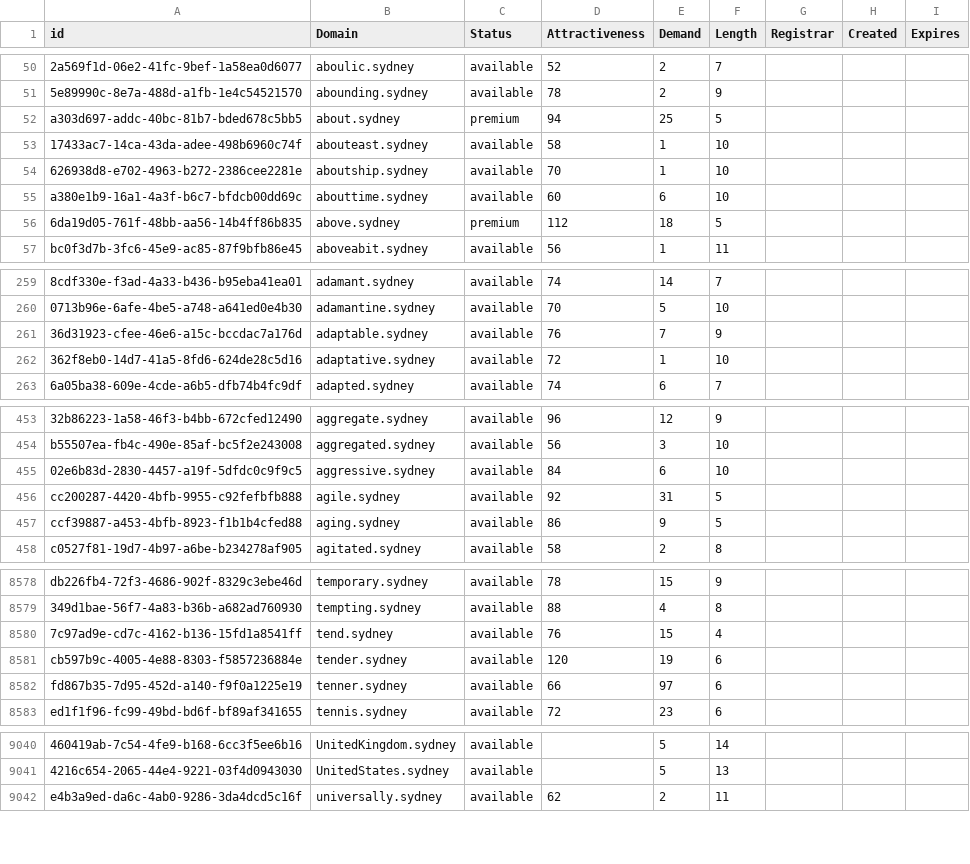
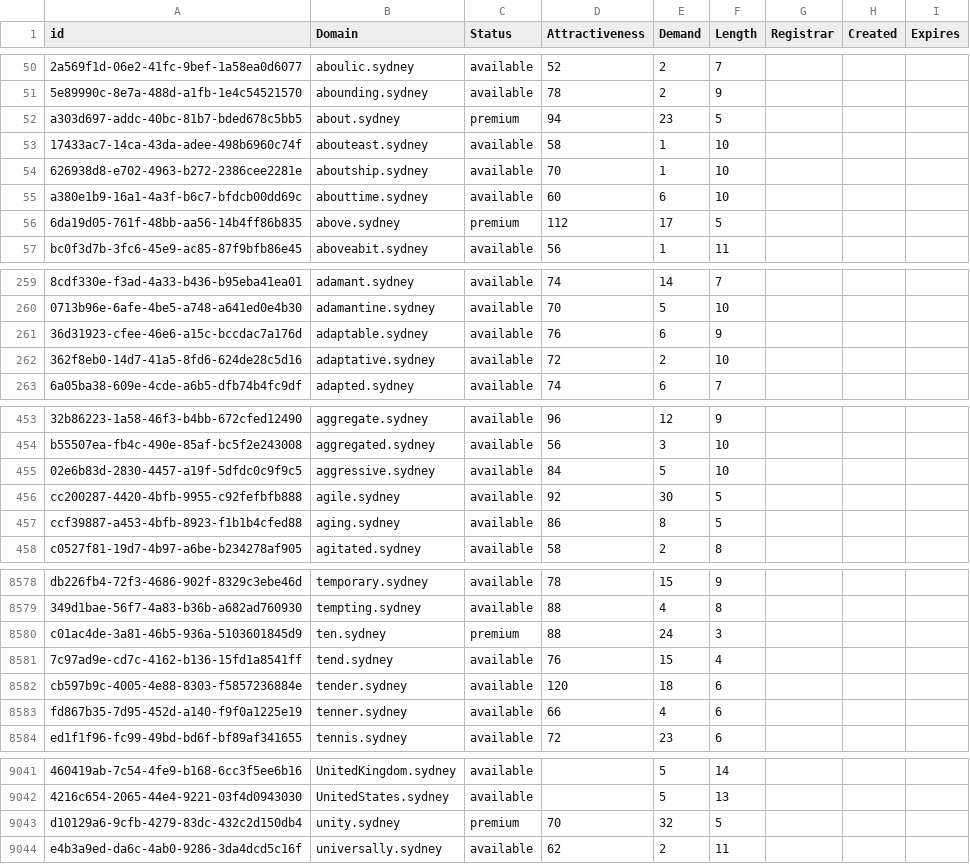
Before and after one commit to UniqueDomains/sydney-oneword-domains, a CSV file: sydney.csv, drawn as a sheet; only a part is shown, gaps mark what is left out; addresses are those after the commit; the diff covers the shown part only; the diff names each change by its address in the sheet, - before the commit and + after, or states it on an @@ line.

Commit message:
Domains update

```diff
--- a/sydney.csv
+++ b/sydney.csv
-E52 (Demand): 25
+E52 (Demand): 23
-E56 (Demand): 18
+E56 (Demand): 17
-E261 (Demand): 7
+E261 (Demand): 6
-E262 (Demand): 1
+E262 (Demand): 2
-E455 (Demand): 6
+E455 (Demand): 5
-E456 (Demand): 31
+E456 (Demand): 30
-E457 (Demand): 9
+E457 (Demand): 8
+row 8580: c01ac4de-3a81-46b5-936a-5103601845d9 | ten.sydney | premium | 88 | 24 | 3
-E8582 (Demand): 19
+E8582 (Demand): 18
-E8583 (Demand): 97
+E8583 (Demand): 4
+row 9043: d10129a6-9cfb-4279-83dc-432c2d150db4 | unity.sydney | premium | 70 | 32 | 5
```
Also changed, not shown: 88 edited cells elsewhere in this file, 2 other files.
